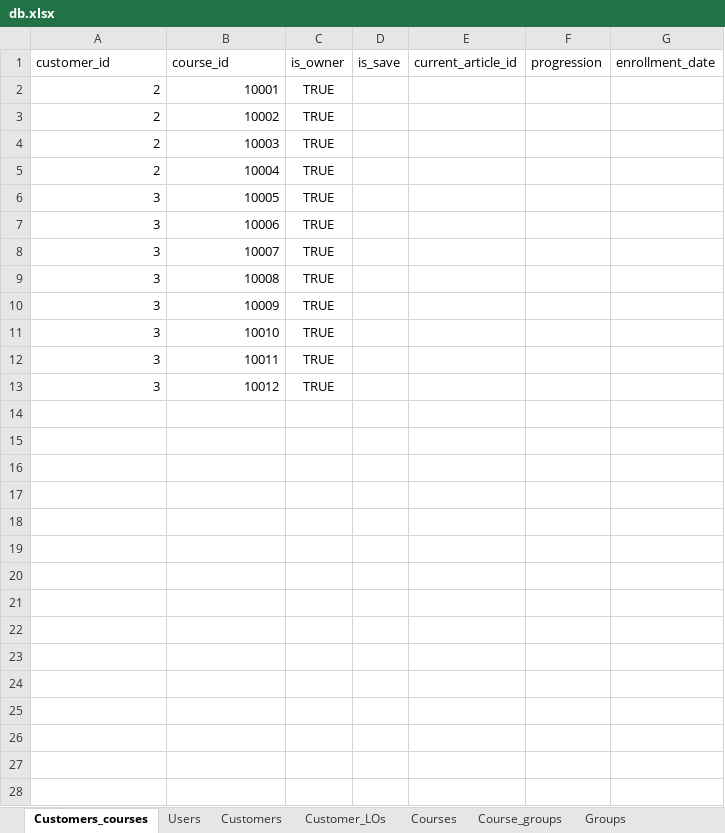
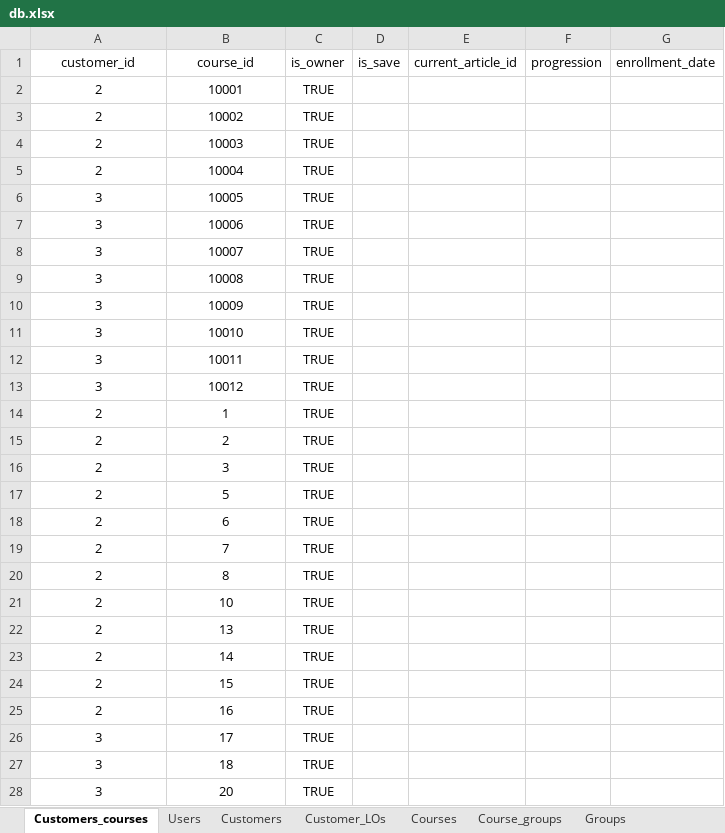
Before and after one commit to Phongptse05472/rails-efe, an Excel workbook: db/data_import_from_csv/db.xlsx, sheet Customers_courses, drawn as a sheet; only a part is shown; values as stored, in another font and other column widths than the file's, no borders; the diff covers the shown part only; the diff names each change by its address in the sheet, - before the commit and + after, or states it on an @@ line.

```diff
--- a/db/data_import_from_csv/db.xlsx (sheet Customers_courses)
+++ b/db/data_import_from_csv/db.xlsx (sheet Customers_courses)
-A1:B1 alignment: left
+A1:B1 alignment: center
-A2:B13 alignment: right
+A2:B13 alignment: center
+row 14: 2 | 1 | TRUE
+row 15: 2 | 2 | TRUE
+row 16: 2 | 3 | TRUE
+row 17: 2 | 5 | TRUE
+row 18: 2 | 6 | TRUE
+row 19: 2 | 7 | TRUE
+row 20: 2 | 8 | TRUE
+row 21: 2 | 10 | TRUE
+row 22: 2 | 13 | TRUE
+row 23: 2 | 14 | TRUE
+row 24: 2 | 15 | TRUE
+row 25: 2 | 16 | TRUE
+row 26: 3 | 17 | TRUE
+row 27: 3 | 18 | TRUE
+row 28: 3 | 20 | TRUE
```
Also changed, not shown: 263 added rows elsewhere in this sheet, sheet Courses, sheet Path_LOs, sheet Learning_outcomes, sheet Articles, sheet LO_LOs, sheet Article_LOs, 3 more sheets, 3 other files.
